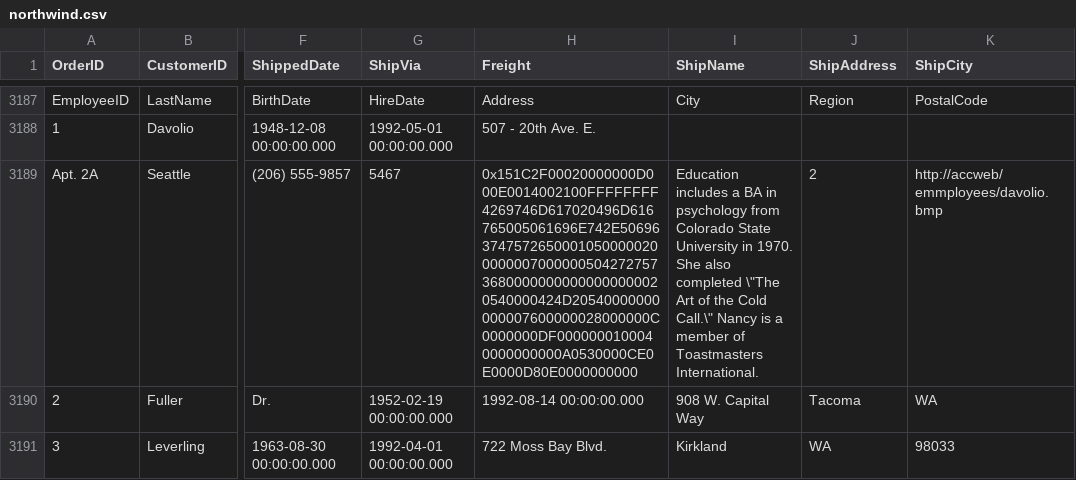
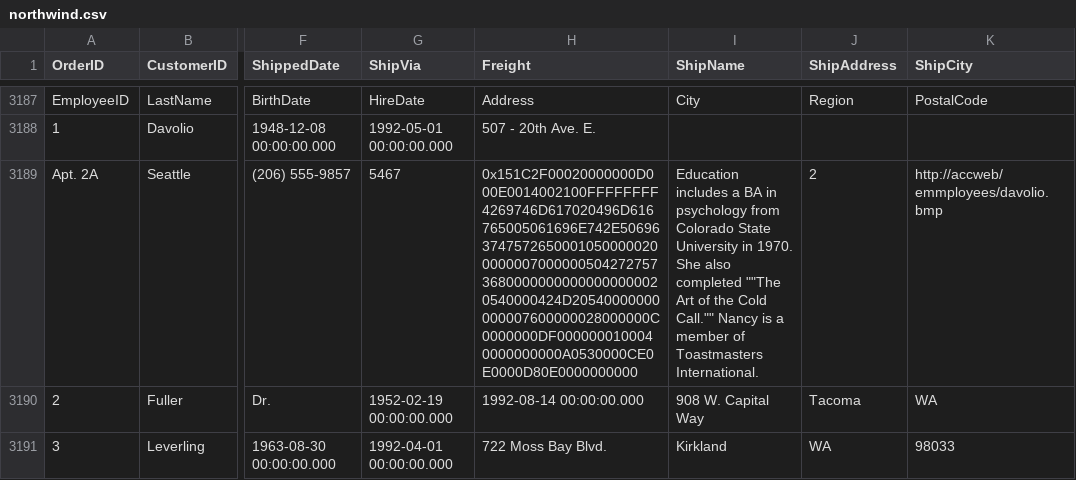
Before and after one commit to jonyfs/northwind-mongo, a CSV file: northwind.csv, drawn as a sheet; only a part is shown, gaps mark what is left out; the diff names each change by its address in the sheet, - before the commit and + after, or states it on an @@ line.

Commit message:
some updates

```diff
--- a/northwind.csv
+++ b/northwind.csv
-I3189 (ShipName): …also completed \"The Art of the Cold Call.\" Nancy is…
+I3189 (ShipName): …also completed ""The Art of the Cold Call."" Nancy is…
```
